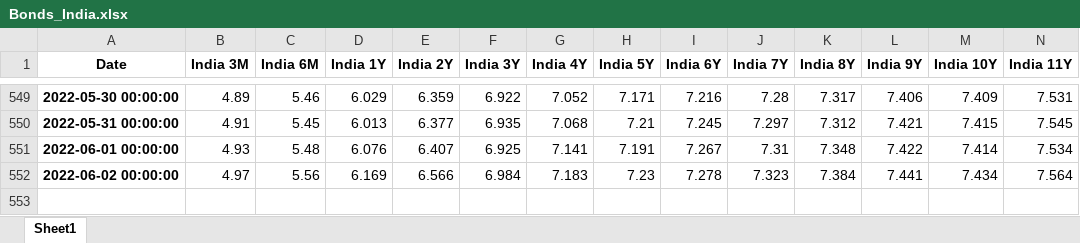
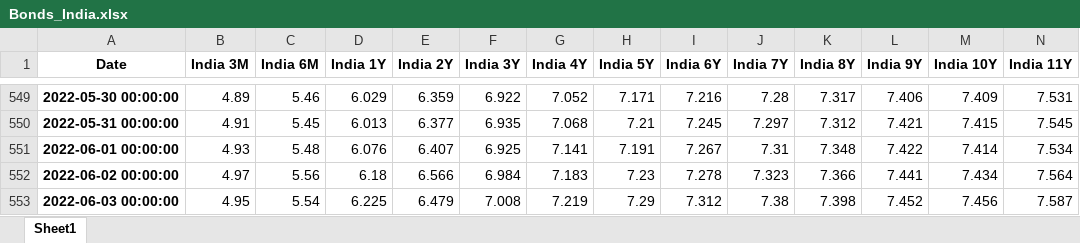
Before and after one commit to cober-data/curvature_database, an Excel workbook: Bonds_India.xlsx, sheet Sheet1, drawn as a sheet; only a part is shown, gaps mark what is left out; values as stored, in another font and other column widths than the file's, no borders; rows hold the shown columns only; the diff names each change by its address in the sheet, - before the commit and + after, or states it on an @@ line.

```diff
--- a/Bonds_India.xlsx (sheet Sheet1)
+++ b/Bonds_India.xlsx (sheet Sheet1)
-D552 (India 1Y): 6.169
+D552 (India 1Y): 6.18
-K552 (India 8Y): 7.384
+K552 (India 8Y): 7.366
+row 553: 2022-06-03 00:00:00 | 4.95 | 5.54 | 6.225 | 6.479 | 7.008 | 7.219 | 7.29 | 7.312 | 7.38 | 7.398 | 7.452 | 7.456 | 7.587
```
Also changed, not shown: Bonds_France.xlsx, Bonds_Italy.xlsx, 39 other files.
